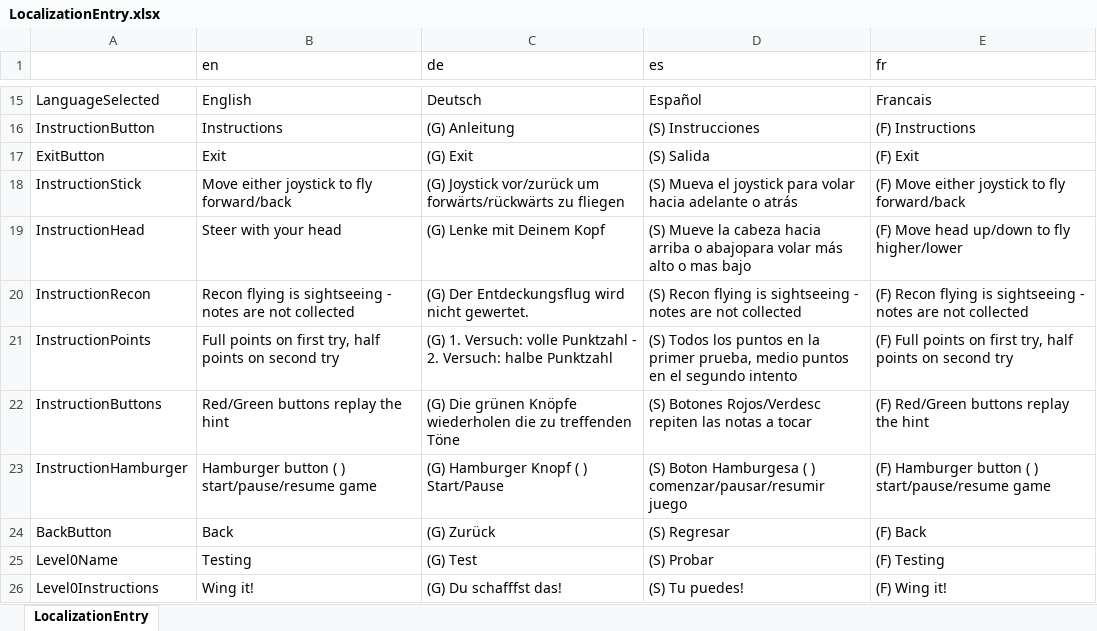
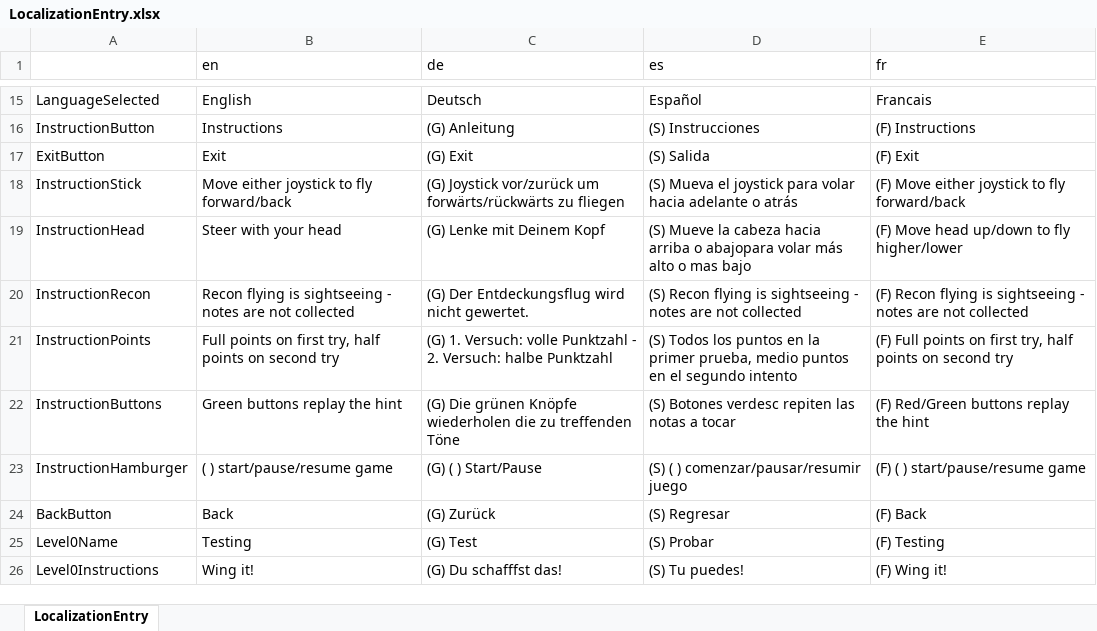
Before and after one commit to ManuhManuh/OctaviCopterFestival, an Excel workbook: Assets/Resources/LocalizationEntry.xlsx, sheet LocalizationEntry, drawn as a sheet; only a part is shown, gaps mark what is left out; values as stored, in another font and other column widths than the file's, no borders; the diff names each change by its address in the sheet, - before the commit and + after, or states it on an @@ line.

Commit message:
Localization
Hamburger & green button correction

```diff
--- a/Assets/Resources/LocalizationEntry.xlsx (sheet LocalizationEntry)
+++ b/Assets/Resources/LocalizationEntry.xlsx (sheet LocalizationEntry)
-B22 (en): Red/Green buttons replay the hint
+B22 (en): Green buttons replay the hint
-D22 (es): (S) Botones Rojos/Verdesc repiten las…
+D22 (es): (S) Botones verdesc repiten las…
-B23 (en): Hamburger button ( ) start/pause/resume game
+B23 (en): ( ) start/pause/resume game
-C23 (de): (G) Hamburger Knopf ( ) Start/Pause
+C23 (de): (G) ( ) Start/Pause
-D23 (es): (S) Boton Hamburgesa ( )…
+D23 (es): (S) ( )…
-E23 (fr): (F) Hamburger button ( ) start/pause/resume game
+E23 (fr): (F) ( ) start/pause/resume game
```
